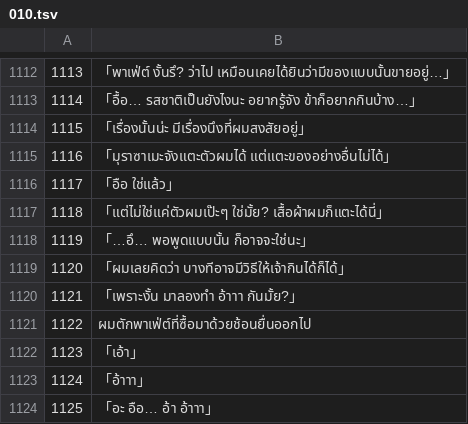
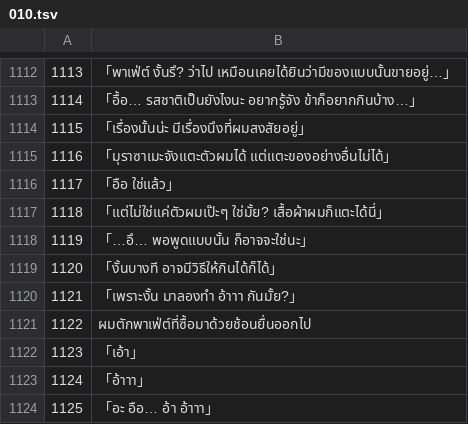
Before and after one commit to Jiranon-K/senrenbanka-thai, a TSV file: thai_work/th/010.tsv, drawn as a sheet; only a part is shown, gaps mark what is left out.

```diff
--- a/thai_work/th/010.tsv
+++ b/thai_work/th/010.tsv
@@ -1118,3 +1118,3 @@
 1119	「…อึ… พอพูดแบบนั้น ก็อาจจะใช่นะ」
-1120	「ผมเลยคิดว่า บางทีอาจมีวิธีให้เจ้ากินได้ก็ได้」
+1120	「งั้นบางที อาจมีวิธีให้กินได้ก็ได้」
 1121	「เพราะงั้น มาลองทำ อ้าาา กันมั้ย?」
```
Also changed, not shown: thai_work/th/013.tsv, thai_work/th/301.tsv, 29 other files.
